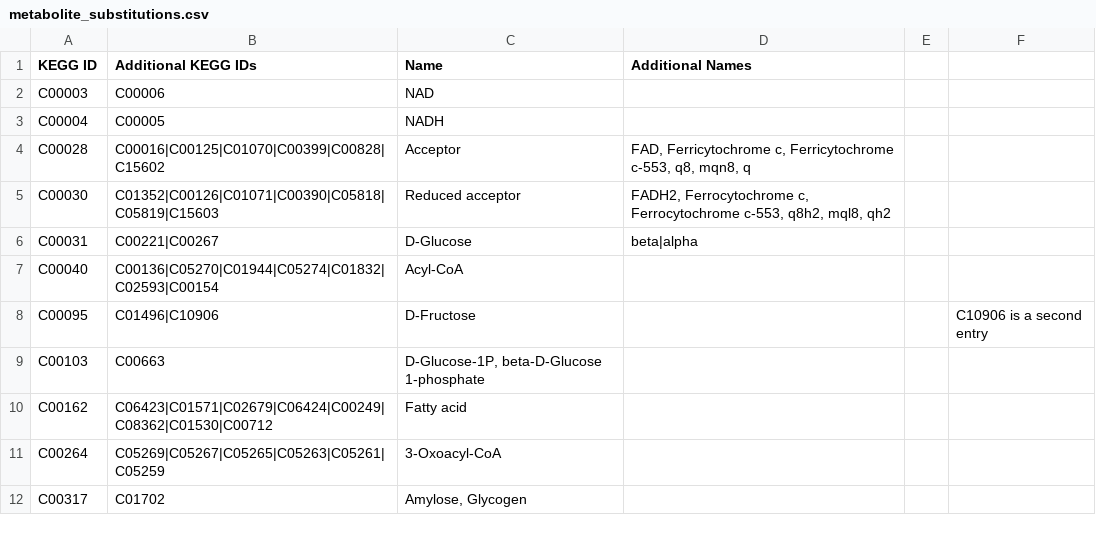
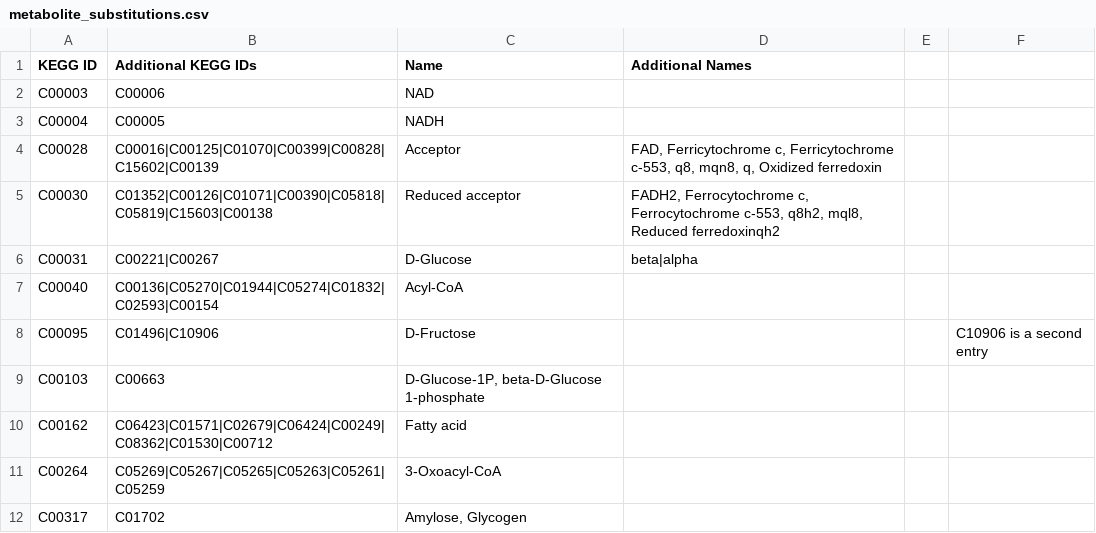
Before and after one commit to jimkell/mostSandbox, a CSV file: etc/visualization/metabolite_substitutions.csv, drawn as a sheet; only a part is shown.

```diff
--- a/etc/visualization/metabolite_substitutions.csv
+++ b/etc/visualization/metabolite_substitutions.csv
@@ -3,4 +3,4 @@ C00003,C00006,NAD,,,
 C00004,C00005,NADH,,,
-C00028,C00016|C00125|C01070|C00399|C00828|C15602,Acceptor,"FAD, Ferricytochrome c, Ferricytochrome c-553, q8, mqn8, q",,
-C00030,C01352|C00126|C01071|C00390|C05818|C05819|C15603,Reduced acceptor,"FADH2, Ferrocytochrome c, Ferrocytochrome c-553, q8h2, mql8, qh2",,
+C00028,C00016|C00125|C01070|C00399|C00828|C15602|C00139,Acceptor,"FAD, Ferricytochrome c, Ferricytochrome c-553, q8, mqn8, q, Oxidized ferredoxin",,
+C00030,C01352|C00126|C01071|C00390|C05818|C05819|C15603|C00138,Reduced acceptor,"FADH2, Ferrocytochrome c, Ferrocytochrome c-553, q8h2, mql8, Reduced ferredoxinqh2",,
 C00031,C00221|C00267,D-Glucose,beta|alpha,,
```
Also changed, not shown: etc/visualization/pathway_metabolite_positions1.csv, etc/visualization/pathways_reaction_positions1.csv.
